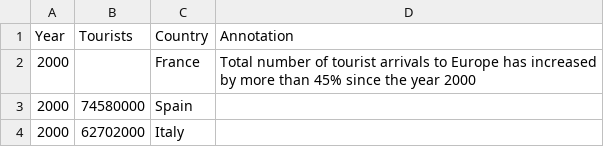
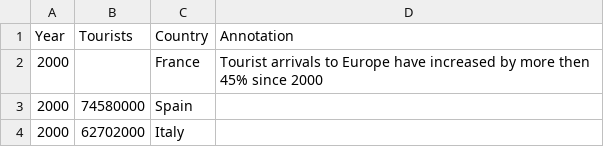
Before and after one commit to VladislavPikulin/FIT3179, a CSV file: Work/Assignment_2/data/modified/tourism_europe_total_per_country_aggr.csv, drawn as a sheet; only a part is shown.

Commit message:
Update tourism_europe_total_per_country_aggr.csv

```diff
--- a/Work/Assignment_2/data/modified/tourism_europe_total_per_country_aggr.csv
+++ b/Work/Assignment_2/data/modified/tourism_europe_total_per_country_aggr.csv
@@ -1,3 +1,3 @@
 Year,Tourists,Country,Annotation
-2000,,France,Total number of tourist arrivals to Europe has increased by more than 45% since the year 2000
+2000,,France,Tourist arrivals to Europe have increased by more then 45% since 2000
 2000,74580000,Spain,
```
